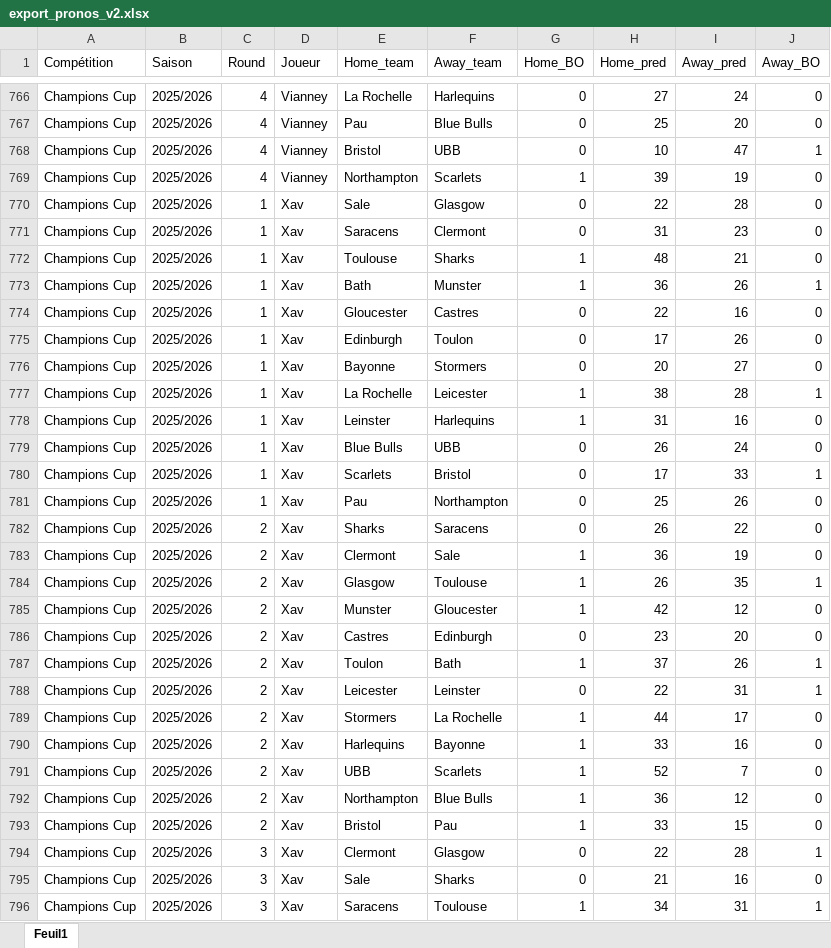
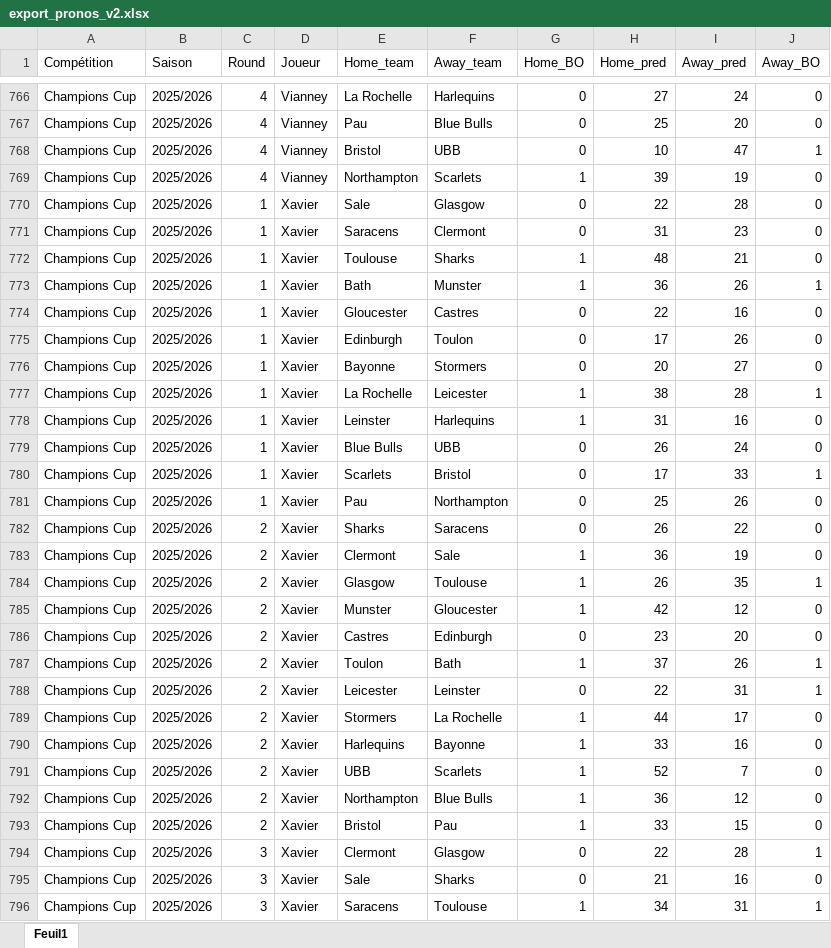
Before and after one commit to Xavcpr/App_prono_rugby, an Excel workbook: export_pronos_v2.xlsx, sheet Feuil1, drawn as a sheet; only a part is shown, gaps mark what is left out; values as stored, in another font and other column widths than the file's, no borders; the diff covers the shown part only; the diff names each change by its address in the sheet, - before the commit and + after, or states it on an @@ line.

Commit message:
import pronos + Xavier

```diff
--- a/export_pronos_v2.xlsx (sheet Feuil1)
+++ b/export_pronos_v2.xlsx (sheet Feuil1)
-D770:D796 (Joueur): Xav
+D770:D796 (Joueur): Xavier
```
Also changed, not shown: 126 edited cells elsewhere in this sheet.
